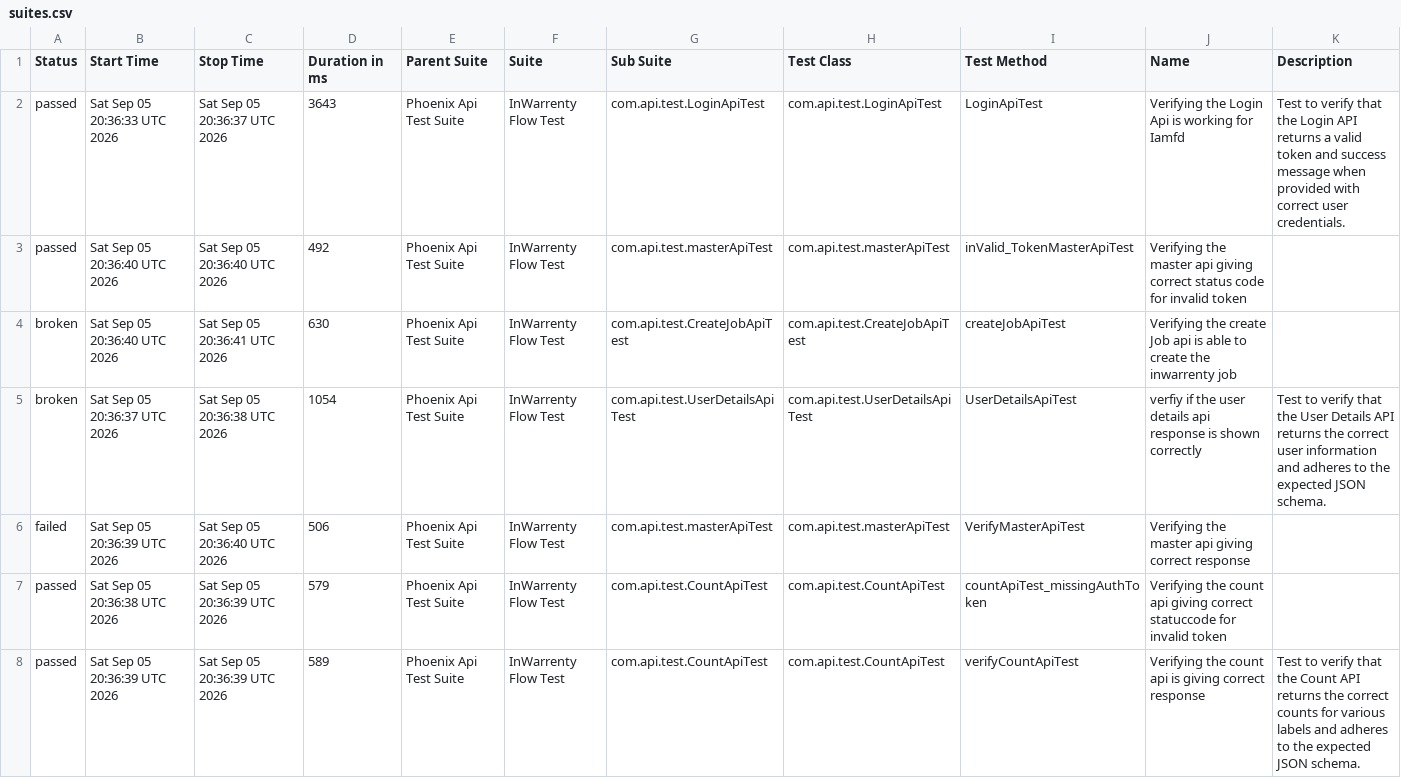
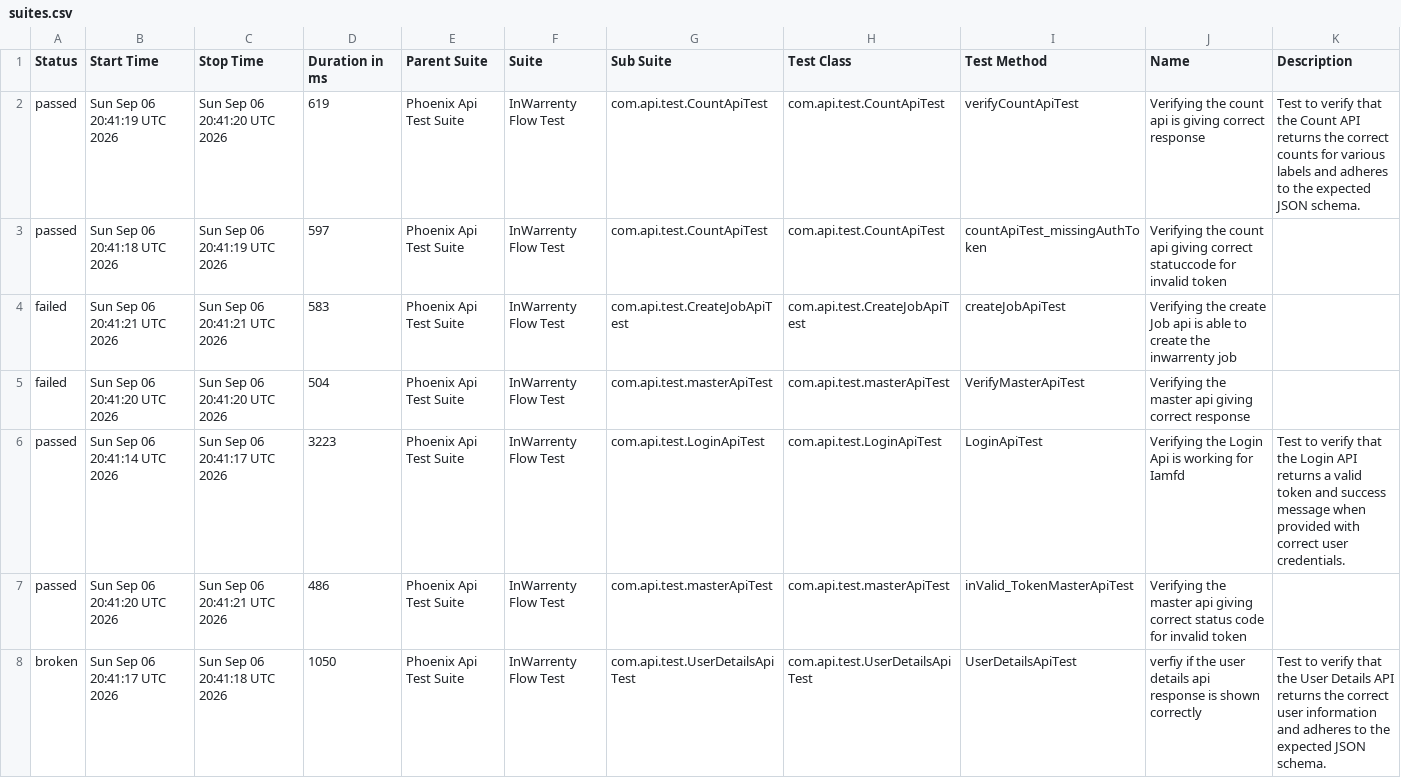
Before and after one commit to ganeshbs98/UI_APIFrameWork, a CSV file: data/suites.csv, drawn as a sheet.

```diff
--- a/data/suites.csv
+++ b/data/suites.csv
@@ -1,8 +1,8 @@
 "Status","Start Time","Stop Time","Duration in ms","Parent Suite","Suite","Sub Suite","Test Class","Test Method","Name","Description"
-"passed","Sat Sep 05 20:36:33 UTC 2026","Sat Sep 05 20:36:37 UTC 2026","3643","Phoenix Api Test Suite","InWarrenty Flow Test","com.api.test.LoginApiTest","com.api.test.LoginApiTest","LoginApiTest","Verifying the Login Api is working for Iamfd","Test to verify that the Login API returns a valid token and success message when provided with correct user credentials."
-"passed","Sat Sep 05 20:36:40 UTC 2026","Sat Sep 05 20:36:40 UTC 2026","492","Phoenix Api Test Suite","InWarrenty Flow Test","com.api.test.masterApiTest","com.api.test.masterApiTest","inValid_TokenMasterApiTest","Verifying the master api giving correct status code for invalid token",""
-"broken","Sat Sep 05 20:36:40 UTC 2026","Sat Sep 05 20:36:41 UTC 2026","630","Phoenix Api Test Suite","InWarrenty Flow Test","com.api.test.CreateJobApiTest","com.api.test.CreateJobApiTest","createJobApiTest","Verifying the create Job api is able to create the inwarrenty job",""
-"broken","Sat Sep 05 20:36:37 UTC 2026","Sat Sep 05 20:36:38 UTC 2026","1054","Phoenix Api Test Suite","InWarrenty Flow Test","com.api.test.UserDetailsApiTest","com.api.test.UserDetailsApiTest","UserDetailsApiTest","verfiy if the user details api response is  shown correctly","Test to verify that the User Details API returns the correct user information and adheres to the expected JSON schema."
-"failed","Sat Sep 05 20:36:39 UTC 2026","Sat Sep 05 20:36:40 UTC 2026","506","Phoenix Api Test Suite","InWarrenty Flow Test","com.api.test.masterApiTest","com.api.test.masterApiTest","VerifyMasterApiTest","Verifying the master api giving correct response",""
-"passed","Sat Sep 05 20:36:38 UTC 2026","Sat Sep 05 20:36:39 UTC 2026","579","Phoenix Api Test Suite","InWarrenty Flow Test","com.api.test.CountApiTest","com.api.test.CountApiTest","countApiTest_missingAuthToken","Verifying the count api giving correct statuccode for invalid token",""
-"passed","Sat Sep 05 20:36:39 UTC 2026","Sat Sep 05 20:36:39 UTC 2026","589","Phoenix Api Test Suite","InWarrenty Flow Test","com.api.test.CountApiTest","com.api.test.CountApiTest","verifyCountApiTest","Verifying the count api  is giving correct response","Test to verify that the Count API returns the correct counts for various labels and adheres to the expected JSON schema."
+"passed","Sun Sep 06 20:41:19 UTC 2026","Sun Sep 06 20:41:20 UTC 2026","619","Phoenix Api Test Suite","InWarrenty Flow Test","com.api.test.CountApiTest","com.api.test.CountApiTest","verifyCountApiTest","Verifying the count api  is giving correct response","Test to verify that the Count API returns the correct counts for various labels and adheres to the expected JSON schema."
+"passed","Sun Sep 06 20:41:18 UTC 2026","Sun Sep 06 20:41:19 UTC 2026","597","Phoenix Api Test Suite","InWarrenty Flow Test","com.api.test.CountApiTest","com.api.test.CountApiTest","countApiTest_missingAuthToken","Verifying the count api giving correct statuccode for invalid token",""
+"failed","Sun Sep 06 20:41:21 UTC 2026","Sun Sep 06 20:41:21 UTC 2026","583","Phoenix Api Test Suite","InWarrenty Flow Test","com.api.test.CreateJobApiTest","com.api.test.CreateJobApiTest","createJobApiTest","Verifying the create Job api is able to create the inwarrenty job",""
+"failed","Sun Sep 06 20:41:20 UTC 2026","Sun Sep 06 20:41:20 UTC 2026","504","Phoenix Api Test Suite","InWarrenty Flow Test","com.api.test.masterApiTest","com.api.test.masterApiTest","VerifyMasterApiTest","Verifying the master api giving correct response",""
+"passed","Sun Sep 06 20:41:14 UTC 2026","Sun Sep 06 20:41:17 UTC 2026","3223","Phoenix Api Test Suite","InWarrenty Flow Test","com.api.test.LoginApiTest","com.api.test.LoginApiTest","LoginApiTest","Verifying the Login Api is working for Iamfd","Test to verify that the Login API returns a valid token and success message when provided with correct user credentials."
+"passed","Sun Sep 06 20:41:20 UTC 2026","Sun Sep 06 20:41:21 UTC 2026","486","Phoenix Api Test Suite","InWarrenty Flow Test","com.api.test.masterApiTest","com.api.test.masterApiTest","inValid_TokenMasterApiTest","Verifying the master api giving correct status code for invalid token",""
+"broken","Sun Sep 06 20:41:17 UTC 2026","Sun Sep 06 20:41:18 UTC 2026","1050","Phoenix Api Test Suite","InWarrenty Flow Test","com.api.test.UserDetailsApiTest","com.api.test.UserDetailsApiTest","UserDetailsApiTest","verfiy if the user details api response is  shown correctly","Test to verify that the User Details API returns the correct user information and adheres to the expected JSON schema."
```
Also changed, not shown: data/behaviors.csv, 55 other files.
